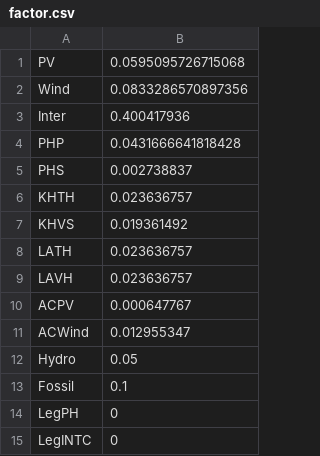
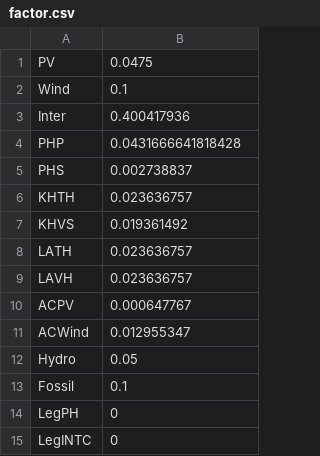
Before and after one commit to Anna-S-N/FIRM_Mekong, a CSV file: Data/factor.csv, drawn as a sheet.

```diff
--- a/Data/factor.csv
+++ b/Data/factor.csv
@@ -1,3 +1,3 @@
-PV,0.0595095726715068
-Wind,0.0833286570897356
+PV,0.0475
+Wind,0.1
 Inter,0.400417936
```
Also changed, not shown: 10 other files.
